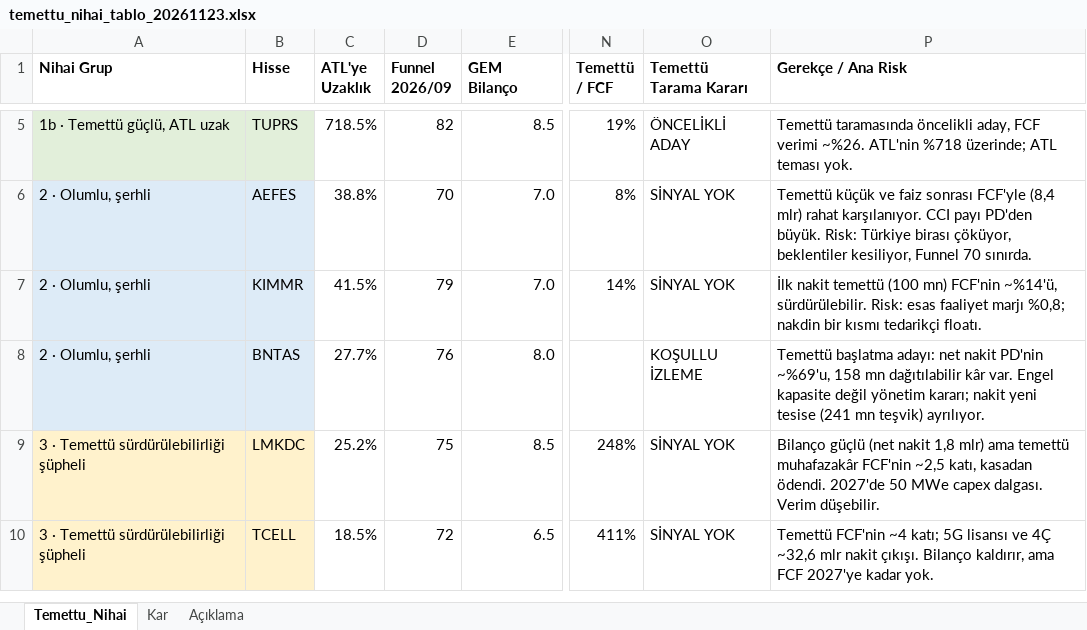
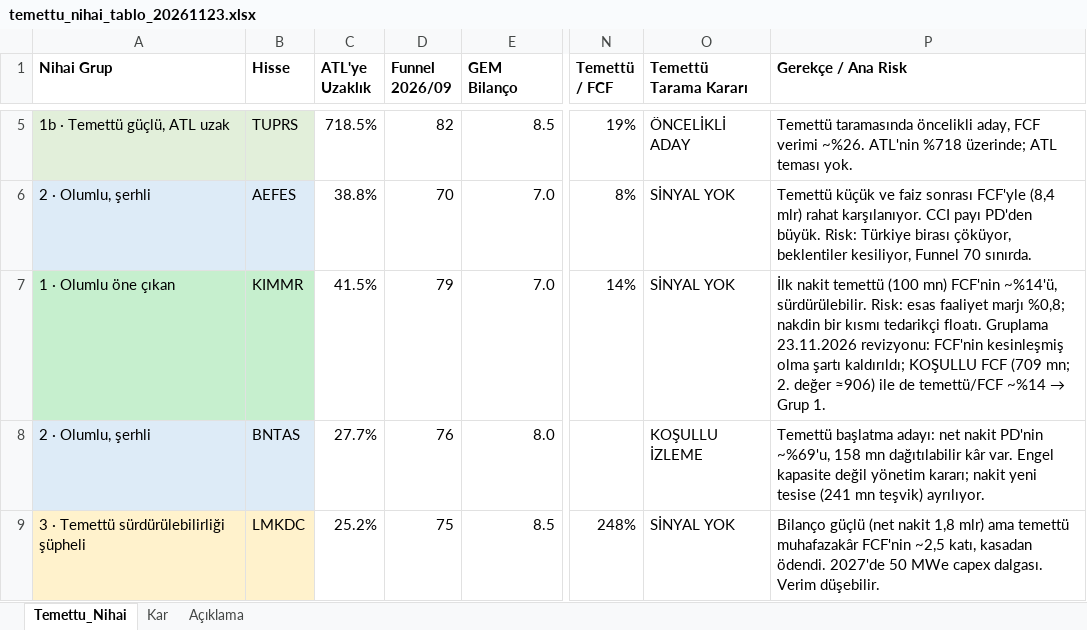
Before and after one commit to deryaozyuvali/Bist-tarama-otomasyon, an Excel workbook: results/altin_atl_ath/temettu_nihai_tablo_20261123.xlsx, sheet Temettu_Nihai, drawn as a sheet; only a part is shown, gaps mark what is left out; the shorter side is filled out with more unchanged rows; values as stored, in another font and other column widths than the file's, no borders; table styles not drawn; the diff names each change by its address in the sheet, - before the commit and + after, or states it on an @@ line.

```diff
--- a/results/altin_atl_ath/temettu_nihai_tablo_20261123.xlsx (sheet Temettu_Nihai)
+++ b/results/altin_atl_ath/temettu_nihai_tablo_20261123.xlsx (sheet Temettu_Nihai)
-A7 (Nihai Grup): 2 · Olumlu, şerhli
+A7 (Nihai Grup): 1 · Olumlu öne çıkan
-A7:B7 fill: #DDEBF7
+A7:B7 fill: #C6EFCE
@@ P7 (Gerekçe / Ana Risk): …tedarikçi floatı. → …tedarikçi floatı. Gruplama 23.11.2026 revizyonu: FCF'nin kesinleşmiş olma şartı kaldırıldı; KOŞULLU FCF (709 mn; 2. değer ≈906) ile de temettü/FCF ~%14 → Grup 1. @@
```
Also changed, not shown: sheet Açıklama.
